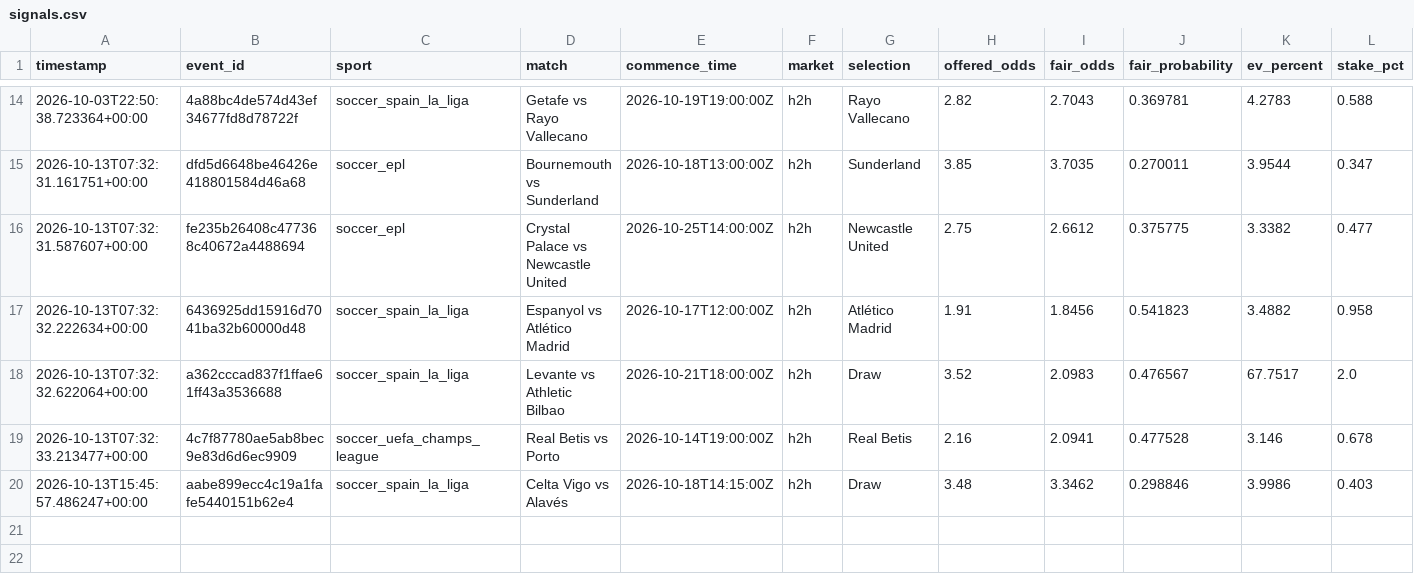
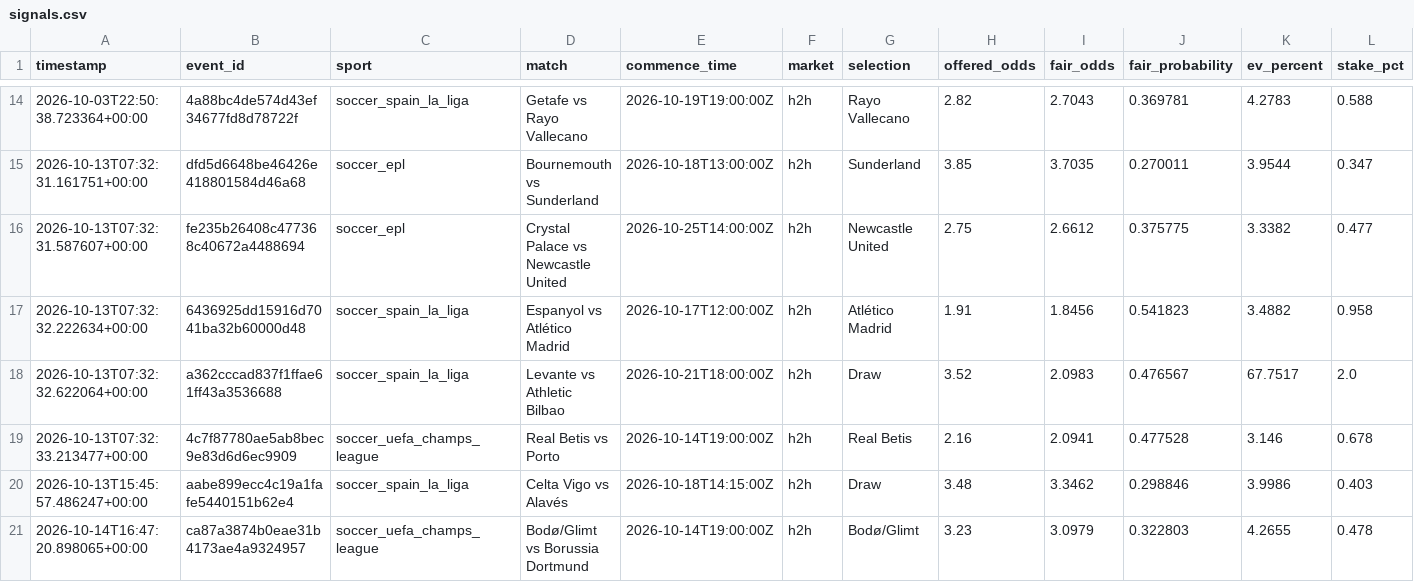
Before and after one commit to Sirkings14/1xbet-value-bot, a CSV file: signals.csv, drawn as a sheet; only a part is shown, gaps mark what is left out; rows hold the shown columns only; the diff names each change by its address in the sheet, - before the commit and + after, or states it on an @@ line.

```diff
--- a/signals.csv
+++ b/signals.csv
+row 21: 2026-10-14T16:47:20.898065+00:00 | ca87a3874b0eae31b4173ae4a9324957 | soccer_uefa_champs_league | Bodø/Glimt vs Borussia Dortmund | 2026-10-14T19:00:00Z | h2h | Bodø/Glimt | 3.23 | 3.0979 | 0.322803 | 4.2655 | 0.478
```
Also changed, not shown: analysis_report.csv, sent_alerts_cache.csv.
